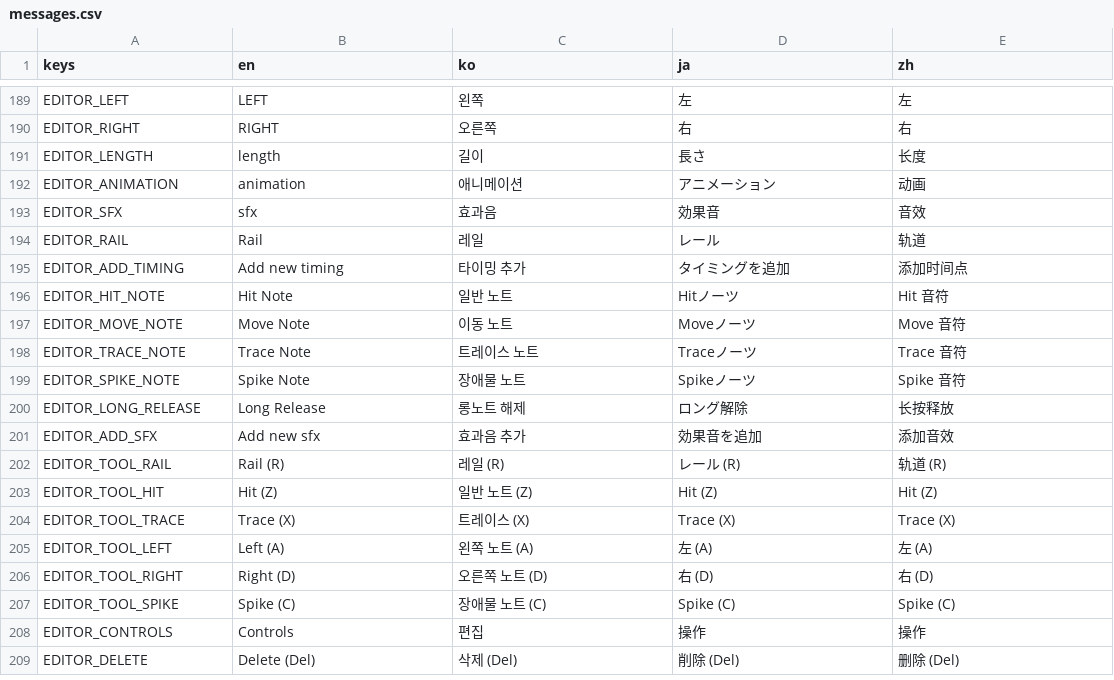
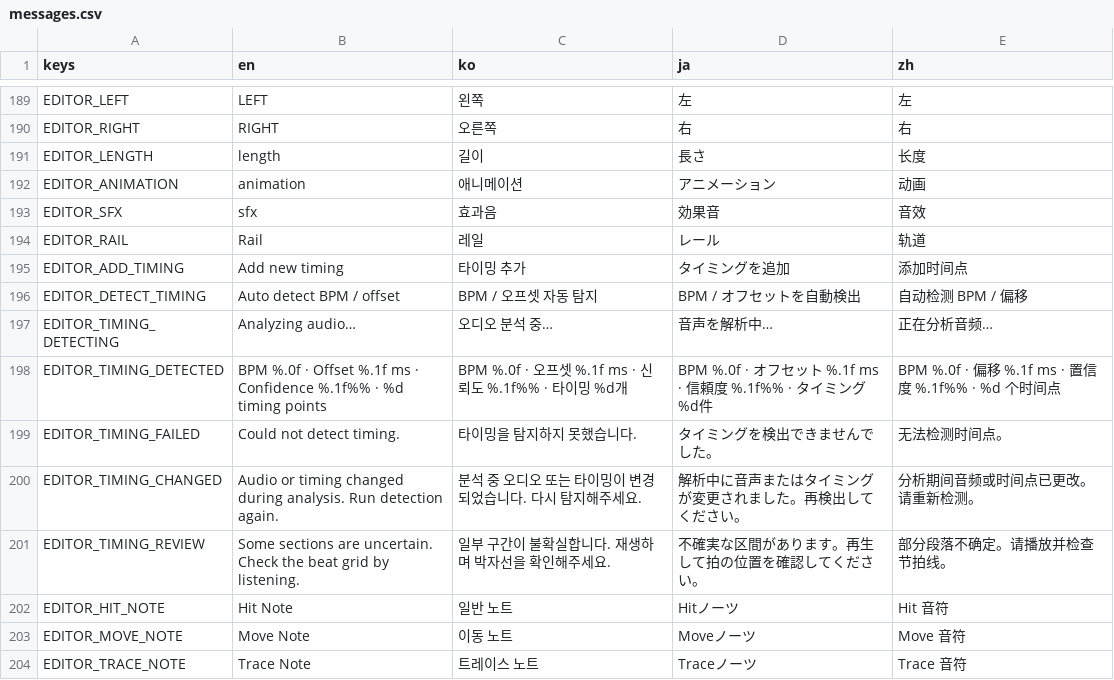
Before and after one commit to h4yase/Dansu, a CSV file: translations/messages.csv, drawn as a sheet; only a part is shown, gaps mark what is left out; the shorter side is filled out with more unchanged rows.

```diff
--- a/translations/messages.csv
+++ b/translations/messages.csv
@@ -213,2 +213,8 @@ EDITOR_RAIL,Rail,레일,レール,轨道
 EDITOR_ADD_TIMING,Add new timing,타이밍 추가,タイミングを追加,添加时间点
+EDITOR_DETECT_TIMING,Auto detect BPM / offset,BPM / 오프셋 자동 탐지,BPM / オフセットを自動検出,自动检测 BPM / 偏移
+EDITOR_TIMING_DETECTING,Analyzing audio…,오디오 분석 중…,音声を解析中…,正在分析音频…
+EDITOR_TIMING_DETECTED,"BPM %.0f · Offset %.1f ms · Confidence %.1f%% · %d timing points","BPM %.0f · 오프셋 %.1f ms · 신뢰도 %.1f%% · 타이밍 %d개","BPM %.0f · オフセット %.1f ms · 信頼度 %.1f%% · タイミング %d件","BPM %.0f · 偏移 %.1f ms · 置信度 %.1f%% · %d 个时间点"
+EDITOR_TIMING_FAILED,Could not detect timing.,타이밍을 탐지하지 못했습니다.,タイミングを検出できませんでした。,无法检测时间点。
+EDITOR_TIMING_CHANGED,Audio or timing changed during analysis. Run detection again.,분석 중 오디오 또는 타이밍이 변경되었습니다. 다시 탐지해주세요.,解析中に音声またはタイミングが変更されました。再検出してください。,分析期间音频或时间点已更改。请重新检测。
+EDITOR_TIMING_REVIEW,Some sections are uncertain. Check the beat grid by listening.,일부 구간이 불확실합니다. 재생하며 박자선을 확인해주세요.,不確実な区間があります。再生して拍の位置を確認してください。,部分段落不确定。请播放并检查节拍线。
 EDITOR_HIT_NOTE,Hit Note,일반 노트,Hitノーツ,Hit 音符
```
Also changed, not shown: 46 other files.
